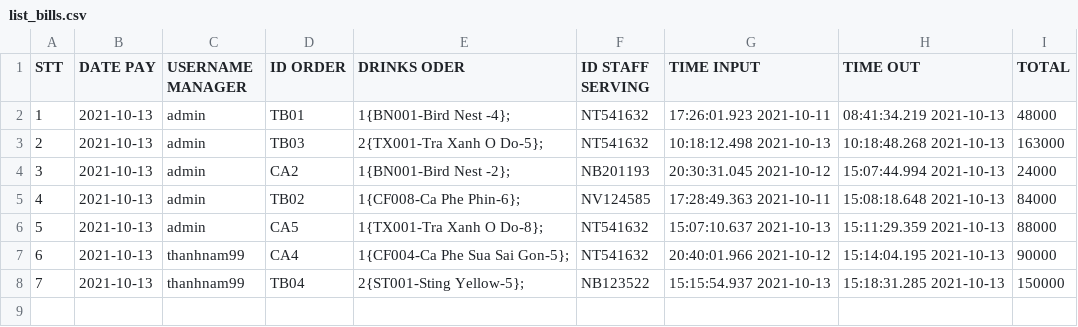
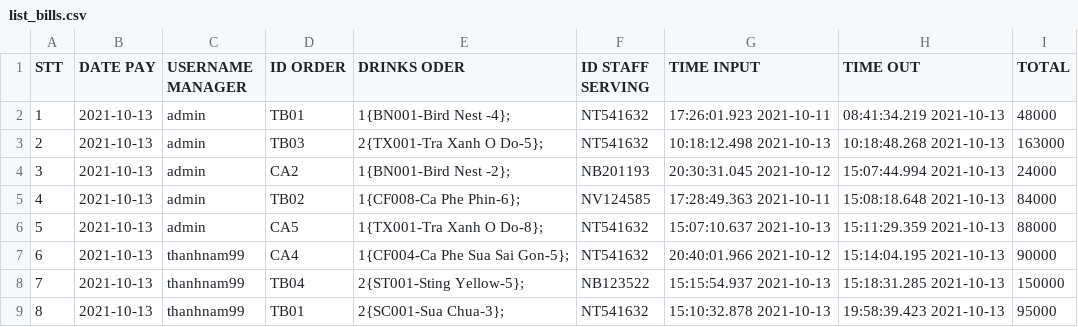
Before and after one commit to thaovt1991/Manager_Coffee_And_Drink, a CSV file: out_data/list_bills.csv, drawn as a sheet.

```diff
--- a/out_data/list_bills.csv
+++ b/out_data/list_bills.csv
@@ -8 +8,2 @@ STT,DATE PAY,USERNAME MANAGER,ID ORDER,DRINKS ODER,ID STAFF SERVING,TIME INPUT,T
 7,2021-10-13,thanhnam99,TB04,2{ST001-Sting Yellow-5};,NB123522,15:15:54.937 2021-10-13,15:18:31.285 2021-10-13,150000
+8,2021-10-13,thanhnam99,TB01,2{SC001-Sua Chua-3};,NT541632,15:10:32.878 2021-10-13,19:58:39.423 2021-10-13,95000
```
Also changed, not shown: out_data/list_tables.csv, 15 other files.
